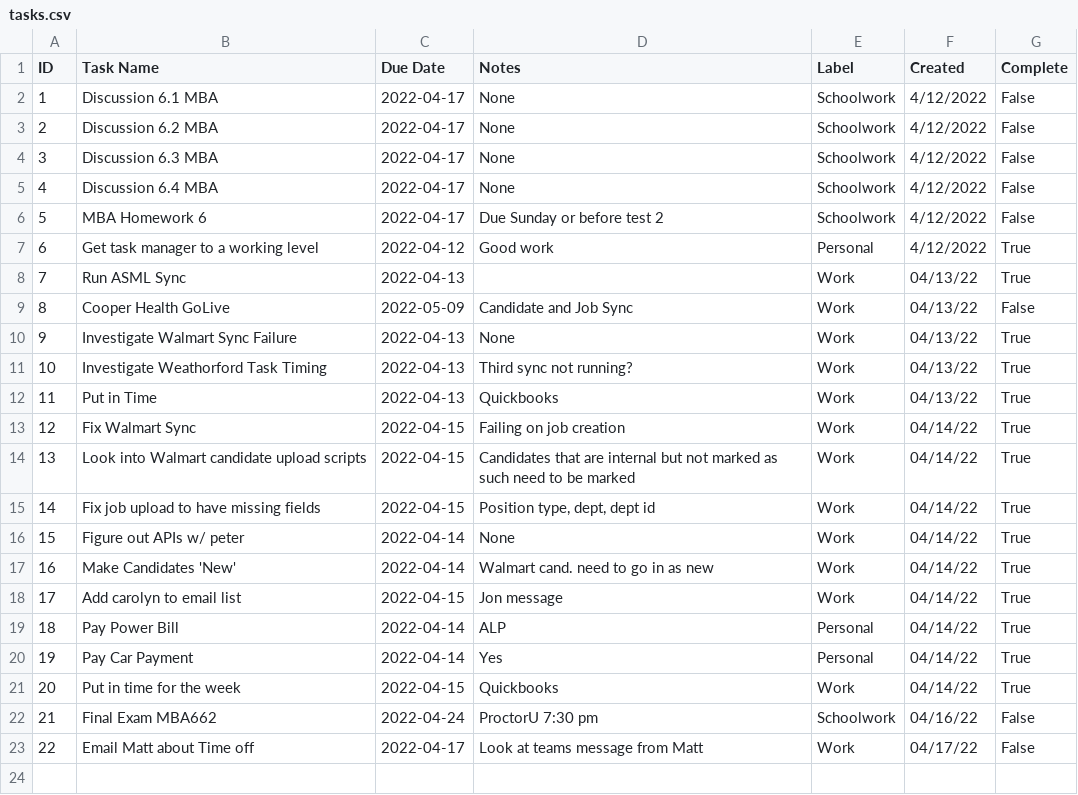
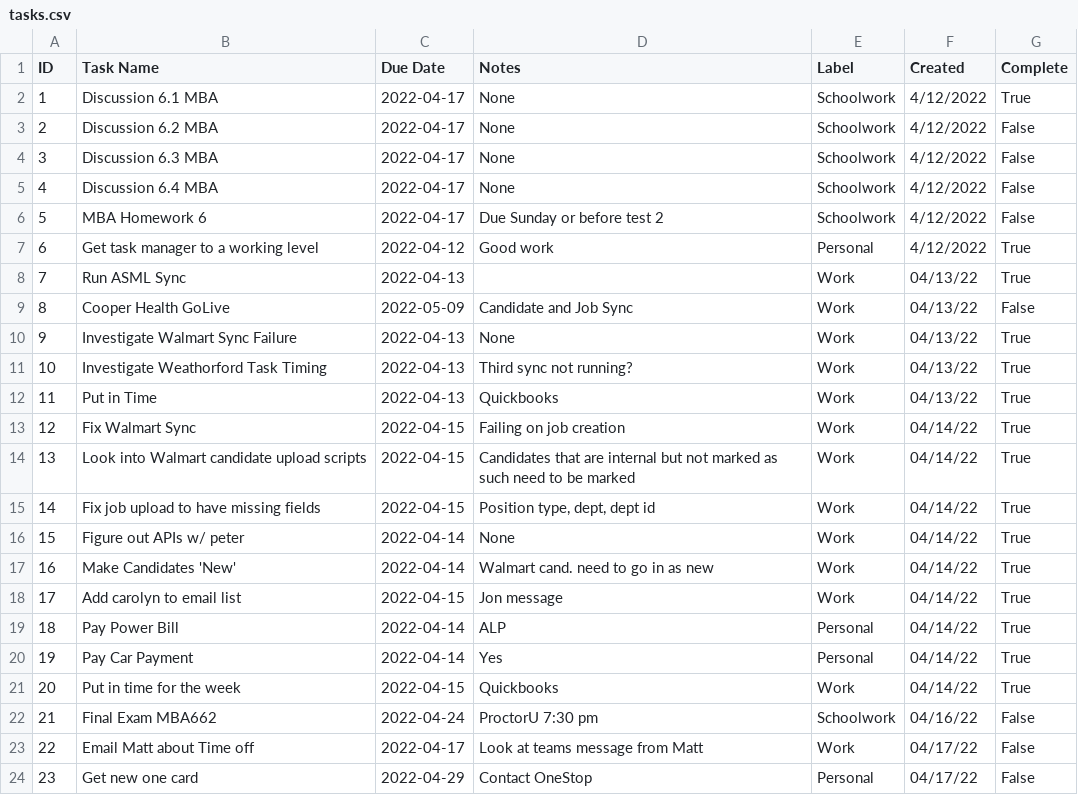
Before and after one commit to cobrian-personal/Tasker, a CSV file: utils/data/tasks.csv, drawn as a sheet.

Commit message:
Save

```diff
--- a/utils/data/tasks.csv
+++ b/utils/data/tasks.csv
@@ -1,3 +1,3 @@
 ID,Task Name,Due Date,Notes,Label,Created,Complete
-1,Discussion 6.1 MBA,2022-04-17,None,Schoolwork,4/12/2022,False
+1,Discussion 6.1 MBA,2022-04-17,None,Schoolwork,4/12/2022,True
 2,Discussion 6.2 MBA,2022-04-17,None,Schoolwork,4/12/2022,False
@@ -23 +23,2 @@ ID,Task Name,Due Date,Notes,Label,Created,Complete
 22,Email Matt about Time off,2022-04-17,Look at teams message from Matt,Work,04/17/22,False
+23,Get new one card,2022-04-29,Contact OneStop,Personal,04/17/22,False
```
